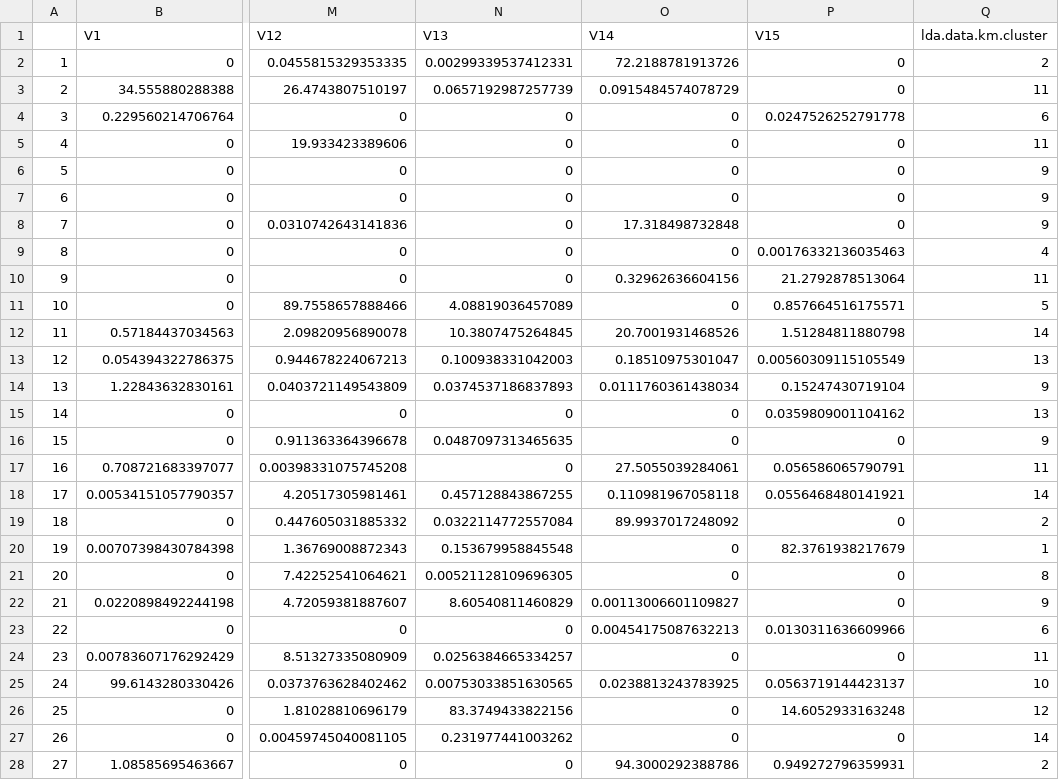
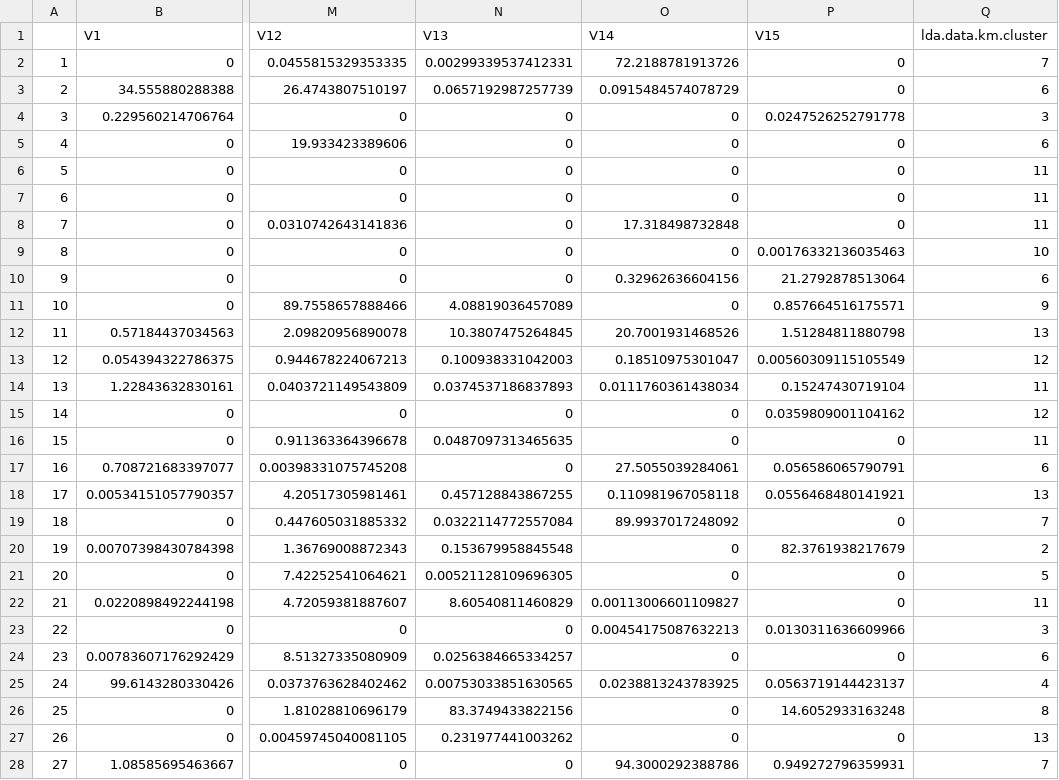
Before and after one commit to jaydeepchakraborty/PorfRecommendation, a CSV file: R_Code/LDA_KCLUST_OP.csv, drawn as a sheet; only a part is shown, gaps mark what is left out; the diff covers the shown part only; the diff names each change by its address in the sheet, - before the commit and + after, or states it on an @@ line.

```diff
--- a/R_Code/LDA_KCLUST_OP.csv
+++ b/R_Code/LDA_KCLUST_OP.csv
-Q2 (lda.data.km.cluster): 2
+Q2 (lda.data.km.cluster): 7
-Q3 (lda.data.km.cluster): 11
+Q3 (lda.data.km.cluster): 6
-Q4 (lda.data.km.cluster): 6
+Q4 (lda.data.km.cluster): 3
-Q5 (lda.data.km.cluster): 11
+Q5 (lda.data.km.cluster): 6
-Q6:Q8 (lda.data.km.cluster): 9
+Q6:Q8 (lda.data.km.cluster): 11
-Q9 (lda.data.km.cluster): 4
+Q9 (lda.data.km.cluster): 10
-Q10 (lda.data.km.cluster): 11
+Q10 (lda.data.km.cluster): 6
-Q11 (lda.data.km.cluster): 5
+Q11 (lda.data.km.cluster): 9
-Q12 (lda.data.km.cluster): 14
+Q12 (lda.data.km.cluster): 13
-Q13 (lda.data.km.cluster): 13
+Q13 (lda.data.km.cluster): 12
-Q14 (lda.data.km.cluster): 9
+Q14 (lda.data.km.cluster): 11
-Q15 (lda.data.km.cluster): 13
+Q15 (lda.data.km.cluster): 12
-Q16 (lda.data.km.cluster): 9
+Q16 (lda.data.km.cluster): 11
-Q17 (lda.data.km.cluster): 11
+Q17 (lda.data.km.cluster): 6
-Q18 (lda.data.km.cluster): 14
+Q18 (lda.data.km.cluster): 13
-Q19 (lda.data.km.cluster): 2
+Q19 (lda.data.km.cluster): 7
-Q20 (lda.data.km.cluster): 1
+Q20 (lda.data.km.cluster): 2
-Q21 (lda.data.km.cluster): 8
+Q21 (lda.data.km.cluster): 5
-Q22 (lda.data.km.cluster): 9
+Q22 (lda.data.km.cluster): 11
-Q23 (lda.data.km.cluster): 6
+Q23 (lda.data.km.cluster): 3
-Q24 (lda.data.km.cluster): 11
+Q24 (lda.data.km.cluster): 6
-Q25 (lda.data.km.cluster): 10
+Q25 (lda.data.km.cluster): 4
-Q26 (lda.data.km.cluster): 12
+Q26 (lda.data.km.cluster): 8
-Q27 (lda.data.km.cluster): 14
+Q27 (lda.data.km.cluster): 13
-Q28 (lda.data.km.cluster): 2
+Q28 (lda.data.km.cluster): 7
```
Also changed, not shown: 33 edited cells elsewhere in this file, R_Code/LDA_HCLUST_OP.csv, data/feedback/gold_copy.csv, 12 other files.
